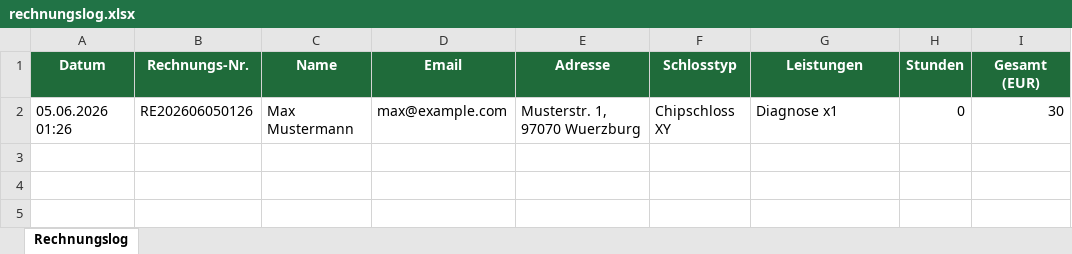
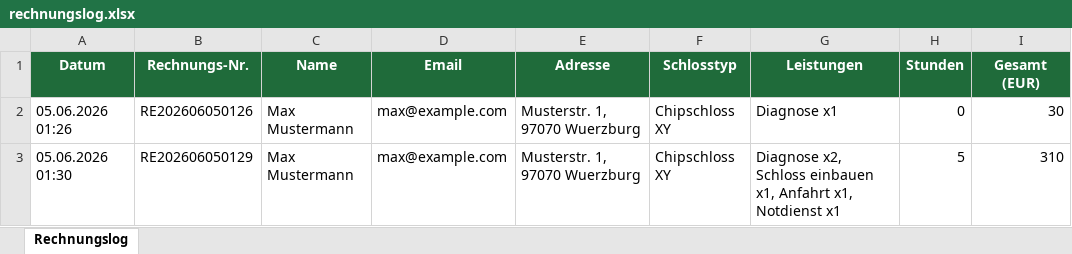
Before and after one commit to Createaction111/schlossbot, an Excel workbook: rechnungslog.xlsx, sheet Rechnungslog, drawn as a sheet; values as stored, in another font and other column widths than the file's, no borders; the diff names each change by its address in the sheet, - before the commit and + after, or states it on an @@ line.

Commit message:
Rechnung RE202606050129 fuer Max Mustermann

```diff
--- a/rechnungslog.xlsx (sheet Rechnungslog)
+++ b/rechnungslog.xlsx (sheet Rechnungslog)
+row 3: 05.06.2026 01:30 | RE202606050129 | Max Mustermann | max@example.com | Musterstr. 1, 97070 Wuerzburg | Chipschloss XY | Diagnose x2, Schloss einbauen x1, Anfahrt x1, Notdienst x1 | 5 | 310
```
